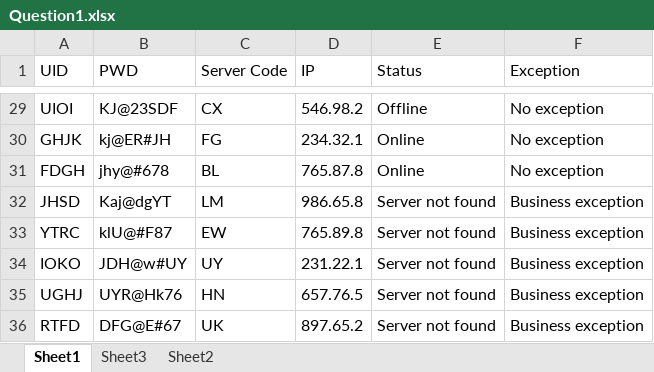
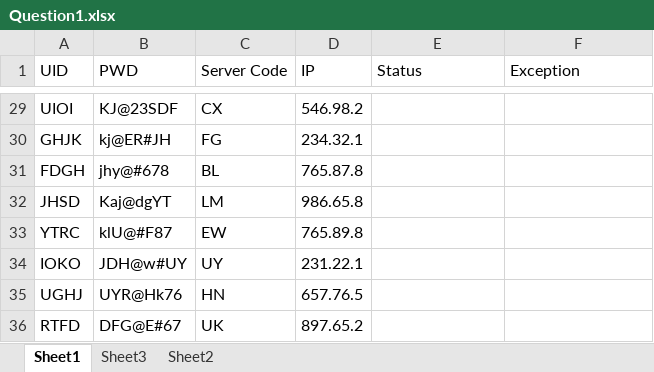
Before and after one commit to TheGrowthHackersNovigo/Shireen_Day11_Assignment2, an Excel workbook: Data/Input/Question1.xlsx, sheet Sheet1, drawn as a sheet; only a part is shown, gaps mark what is left out; values as stored, in another font and other column widths than the file's, no borders; the diff covers the shown part only; the diff names each change by its address in the sheet, - before the commit and + after, or states it on an @@ line.

Commit message:
+Completed the question with exception handling and annotations

```diff
--- a/Data/Input/Question1.xlsx (sheet Sheet1)
+++ b/Data/Input/Question1.xlsx (sheet Sheet1)
-E29 (Status): Offline
+E29 (Status): (empty)
-F29:F31 (Exception): No exception
+F29:F31 (Exception): (empty)
-E30:E31 (Status): Online
+E30:E31 (Status): (empty)
-E32:E36 (Status): Server not found
+E32:E36 (Status): (empty)
-F32:F36 (Exception): Business exception
+F32:F36 (Exception): (empty)
```
Also changed, not shown: 54 edited cells elsewhere in this sheet, sheet Sheet3, Data/Config.xlsx, 9 other files.
